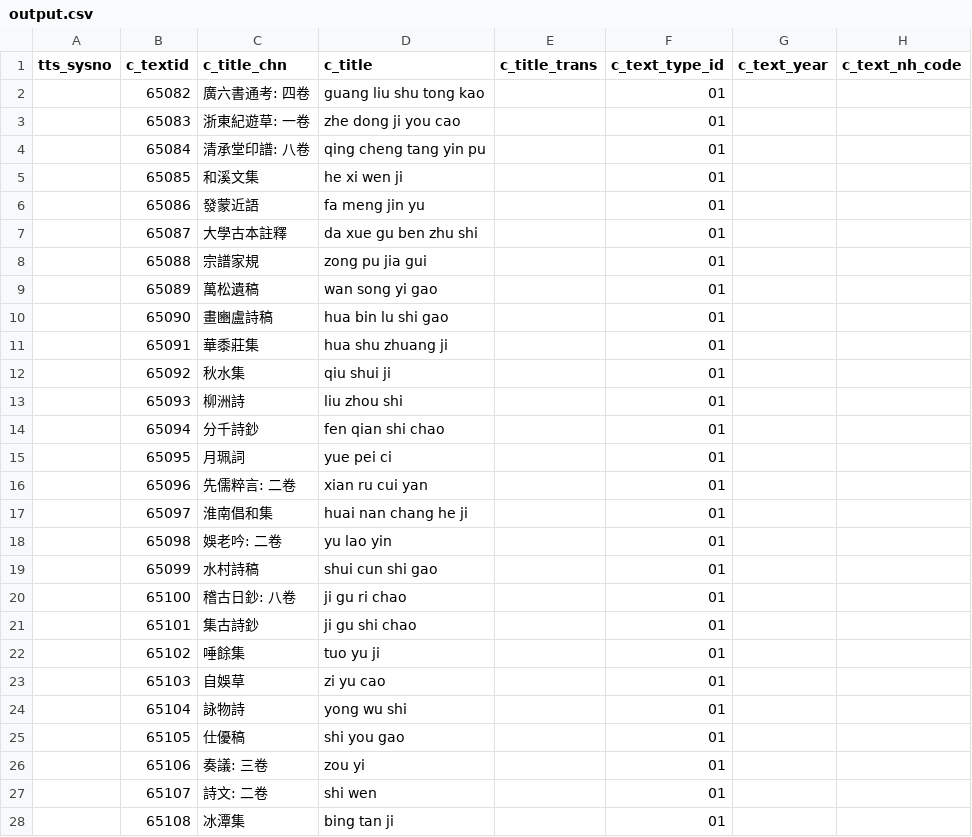
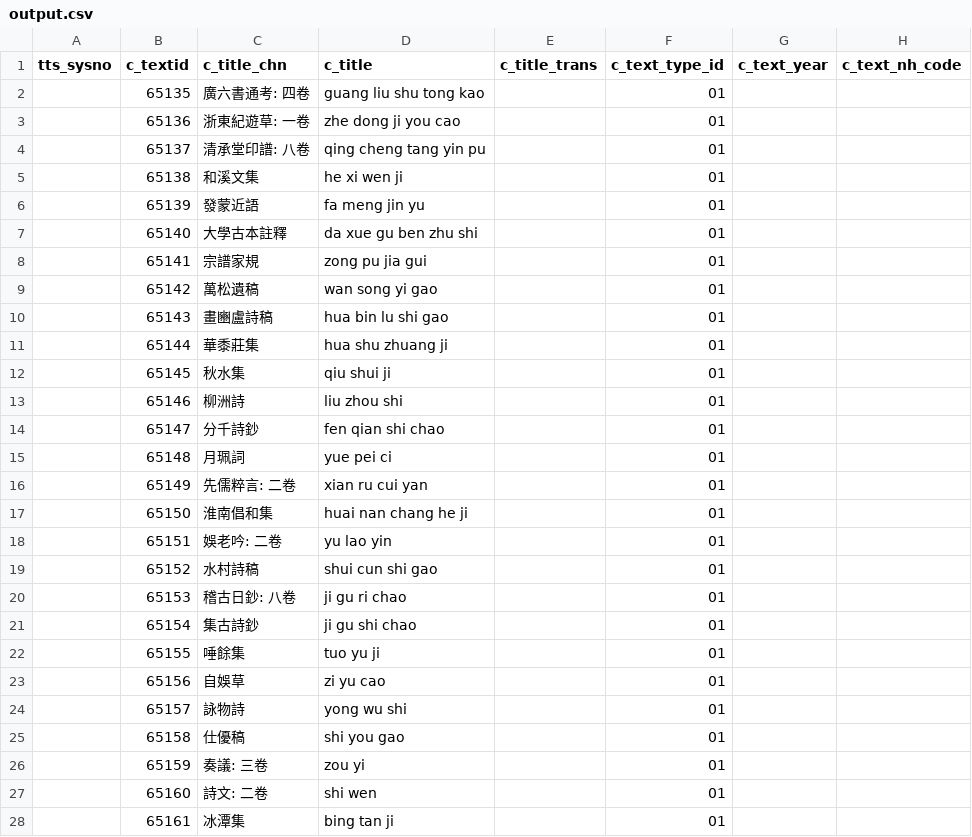
Before and after one commit to cbdb-project/create-new-books-for-cbdb, a CSV file: output.csv, drawn as a sheet; only a part is shown; the diff covers the shown part only; the diff names each change by its address in the sheet, - before the commit and + after, or states it on an @@ line.

Commit message:
add xlsx output

```diff
--- a/output.csv
+++ b/output.csv
-B2 (c_textid): 65082
+B2 (c_textid): 65135
-B3 (c_textid): 65083
+B3 (c_textid): 65136
-B4 (c_textid): 65084
+B4 (c_textid): 65137
-B5 (c_textid): 65085
+B5 (c_textid): 65138
-B6 (c_textid): 65086
+B6 (c_textid): 65139
-B7 (c_textid): 65087
+B7 (c_textid): 65140
-B8 (c_textid): 65088
+B8 (c_textid): 65141
-B9 (c_textid): 65089
+B9 (c_textid): 65142
-B10 (c_textid): 65090
+B10 (c_textid): 65143
-B11 (c_textid): 65091
+B11 (c_textid): 65144
-B12 (c_textid): 65092
+B12 (c_textid): 65145
-B13 (c_textid): 65093
+B13 (c_textid): 65146
-B14 (c_textid): 65094
+B14 (c_textid): 65147
-B15 (c_textid): 65095
+B15 (c_textid): 65148
-B16 (c_textid): 65096
+B16 (c_textid): 65149
-B17 (c_textid): 65097
+B17 (c_textid): 65150
-B18 (c_textid): 65098
+B18 (c_textid): 65151
-B19 (c_textid): 65099
+B19 (c_textid): 65152
-B20 (c_textid): 65100
+B20 (c_textid): 65153
-B21 (c_textid): 65101
+B21 (c_textid): 65154
-B22 (c_textid): 65102
+B22 (c_textid): 65155
-B23 (c_textid): 65103
+B23 (c_textid): 65156
-B24 (c_textid): 65104
+B24 (c_textid): 65157
-B25 (c_textid): 65105
+B25 (c_textid): 65158
-B26 (c_textid): 65106
+B26 (c_textid): 65159
-B27 (c_textid): 65107
+B27 (c_textid): 65160
-B28 (c_textid): 65108
+B28 (c_textid): 65161
```
Also changed, not shown: 25 edited cells elsewhere in this file, 3 other files.
